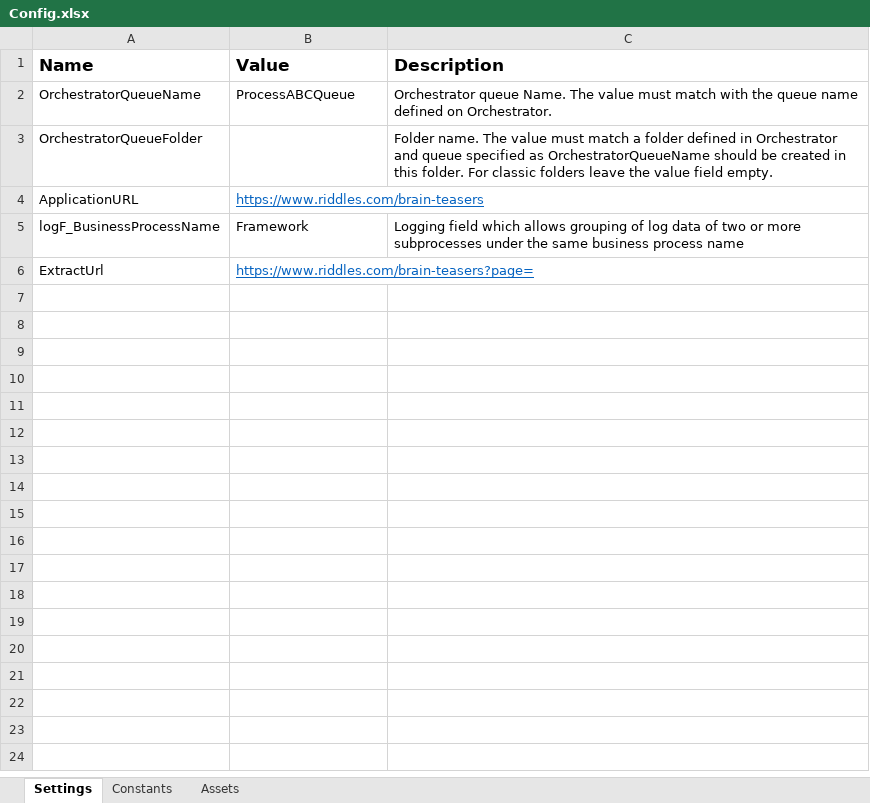
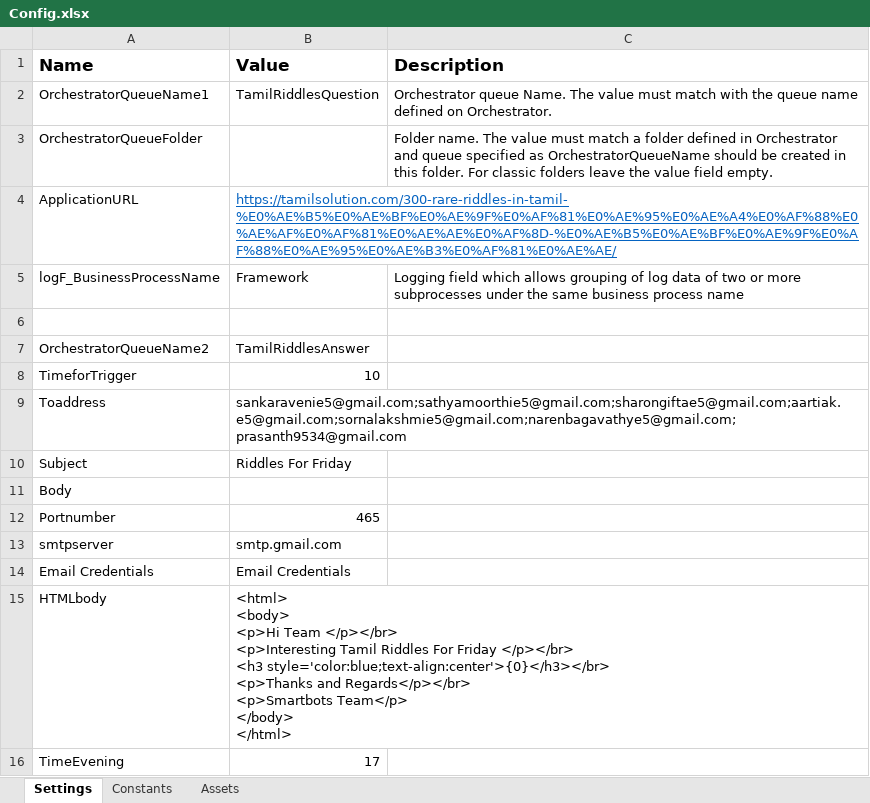
Before and after one commit to rpapilotbot/Riddles_Automation, an Excel workbook: Data/Config.xlsx, sheet Settings, drawn as a sheet; values as stored, in another font and other column widths than the file's, no borders; ↵ is a line break in a cell; the diff names each change by its address in the sheet, - before the commit and + after, or states it on an @@ line.

```diff
--- a/Data/Config.xlsx (sheet Settings)
+++ b/Data/Config.xlsx (sheet Settings)
-A2 (Name): OrchestratorQueueName
+A2 (Name): OrchestratorQueueName1
-B2 (Value): ProcessABCQueue
+B2 (Value): TamilRiddlesQuestion
-B4 (Value): https://www.riddles.com/brain-teasers
+B4 (Value): https://tamilsolution.com/300-rare-riddles-in-tamil-%E0%AE%B5%E0%AE%BF%E0%AE%9F%E0%AF%81%E0%AE%95%E0%AE%A4%E0%AF%88%E0%AE%AF%E0%AF%81%E0%AE%AE%E0%AF%8D-%E0%AE%B5%E0%AE%BF%E0%AE%9F%E0%AF%88%E0%AE%95%E0%AE%B3%E0%AF%81%E0%AE%AE/
-row 6: ExtractUrl | https://www.riddles.com/brain-teasers?page=
+row 6: (empty)
+row 7: OrchestratorQueueName2 | TamilRiddlesAnswer
+row 8: TimeforTrigger | 10
+row 9: Toaddress | sankaravenie5@gmail.com;sathyamoorthie5@gmail.com;sharongiftae5@gmail.com;aartiak.e5@gmail.com;sornalakshmie5@gmail.com;narenbagavathye5@gmail.com;prasanth9534@gmail.com
+row 10: Subject | Riddles For Friday
+row 11: Body
+row 12: Portnumber | 465
+row 13: smtpserver | smtp.gmail.com
+row 14: Email Credentials | Email Credentials
+row 15: HTMLbody | <html> ↵ <body> ↵ <p>Hi Team </p></br> ↵ <p>Interesting Tamil Riddles For Friday </p></br> ↵ <h3 style='color:blue;text-align:center'>{0}</h3></br> ↵ <p>Thanks and Regards</p></br> ↵ <p>Smartbots Team</p> ↵ </body> ↵ </html>
+row 16: TimeEvening | 17
```
Also changed, not shown: Application Open/Riddles_with_Answer.xlsx, Application Open/Riddles_without_Answer.xlsx, 8 other files.
